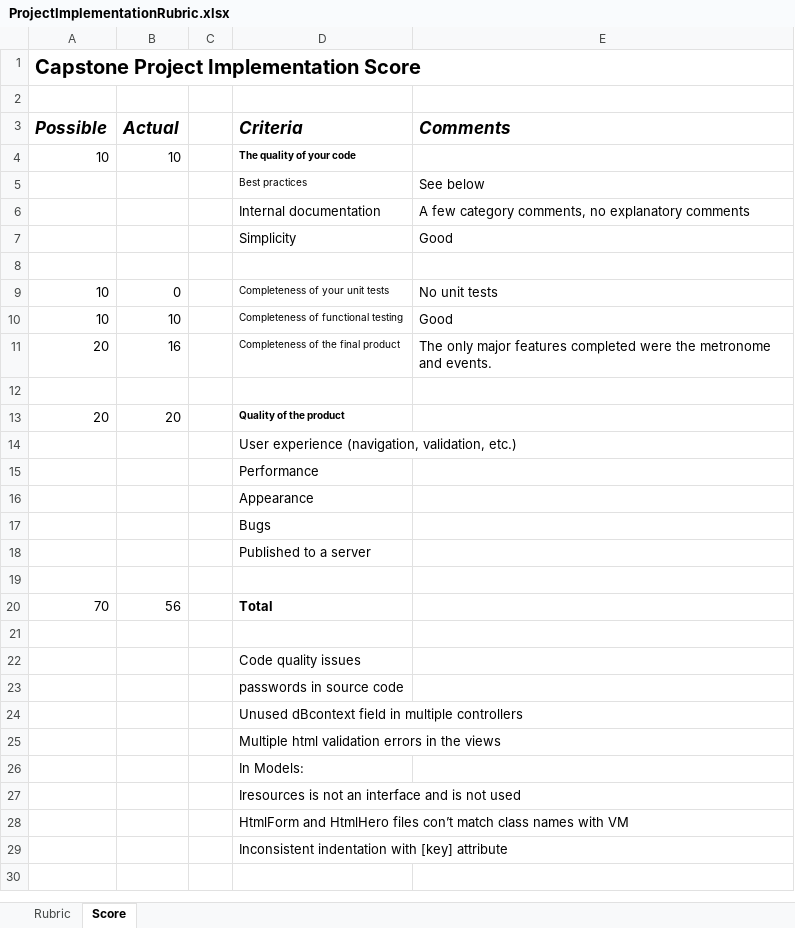
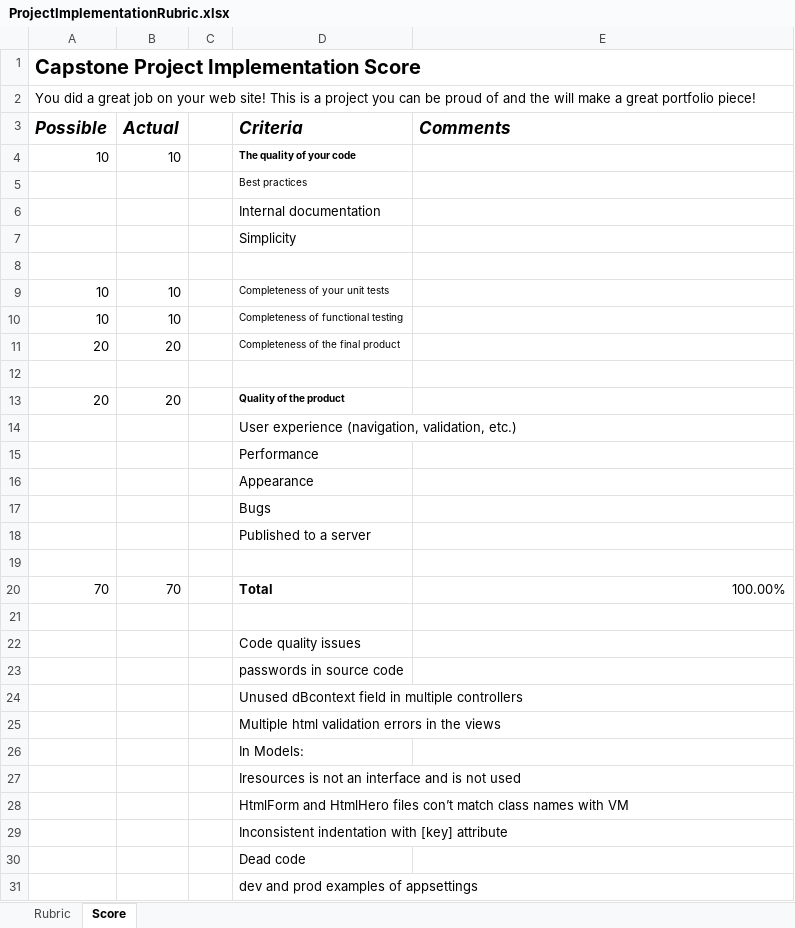
Before and after one commit to LCC-CIT/CS297-CourseMaterials, an Excel workbook: ProjectImplementationRubric.xlsx, sheet Score, drawn as a sheet; values as stored, in another font and other column widths than the file's, no borders; the diff names each change by its address in the sheet, - before the commit and + after, or states it on an @@ line.

Commit message:
Updated term project rubric and weekly report sspreadsheets

```diff
--- a/ProjectImplementationRubric.xlsx (sheet Score)
+++ b/ProjectImplementationRubric.xlsx (sheet Score)
-A2 (Possible): (empty)
+A2 (Possible): You did a great job on your web site! This is a project you can be proud of and the will make a great portfolio piece!
+A2:E2 merged
-E5 (Comments): See below
+E5 (Comments): (empty)
-E6 (Comments): A few category comments, no explanatory comments
+E6 (Comments): (empty)
-E7 (Comments): Good
+E7 (Comments): (empty)
-B9 (Actual): 0
+B9 (Actual): 10
-E9 (Comments): No unit tests
+E9 (Comments): (empty)
-E10 (Comments): Good
+E10 (Comments): (empty)
-B11 (Actual): 16
+B11 (Actual): 20
-E11 (Comments): The only major features completed were the metronome and events.
+E11 (Comments): (empty)
-B20 (Actual): 56
+B20 (Actual): 70
-E20 (Comments): (empty)
+E20 (Comments): 100.00%
+row 30:  |  |  | Dead code
+row 31:  |  |  | dev and prod examples of appsettings
```
Also changed, not shown: CS297-WeeklyIndividualReport.xlsx.
